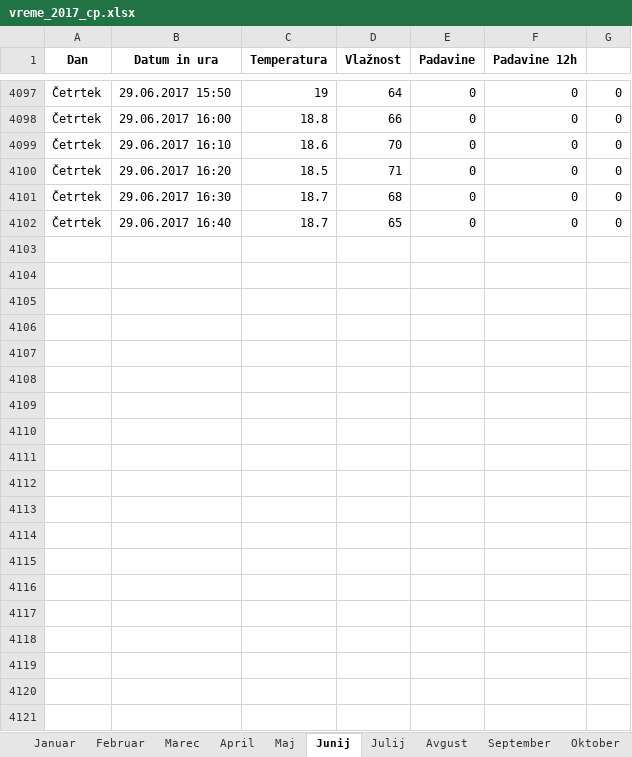
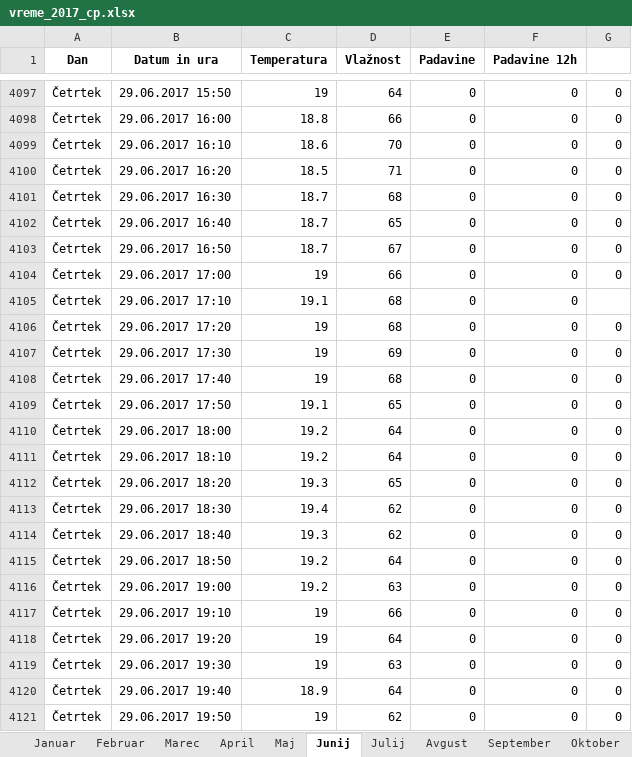
Before and after one commit to rupnikk/Vreme, an Excel workbook: 2017/Zajem/vreme_2017_cp.xlsx, sheet Junij, drawn as a sheet; only a part is shown, gaps mark what is left out; values as stored, in another font and other column widths than the file's, no borders; the diff covers the shown part only; the diff names each change by its address in the sheet, - before the commit and + after, or states it on an @@ line.

```diff
--- a/2017/Zajem/vreme_2017_cp.xlsx (sheet Junij)
+++ b/2017/Zajem/vreme_2017_cp.xlsx (sheet Junij)
+row 4103: Četrtek | 29.06.2017 16:50 | 18.7 | 67 | 0 | 0 | 0
+row 4104: Četrtek | 29.06.2017 17:00 | 19 | 66 | 0 | 0 | 0
+row 4105: Četrtek | 29.06.2017 17:10 | 19.1 | 68 | 0 | 0
+row 4106: Četrtek | 29.06.2017 17:20 | 19 | 68 | 0 | 0 | 0
+row 4107: Četrtek | 29.06.2017 17:30 | 19 | 69 | 0 | 0 | 0
+row 4108: Četrtek | 29.06.2017 17:40 | 19 | 68 | 0 | 0 | 0
+row 4109: Četrtek | 29.06.2017 17:50 | 19.1 | 65 | 0 | 0 | 0
+row 4110: Četrtek | 29.06.2017 18:00 | 19.2 | 64 | 0 | 0 | 0
+row 4111: Četrtek | 29.06.2017 18:10 | 19.2 | 64 | 0 | 0 | 0
+row 4112: Četrtek | 29.06.2017 18:20 | 19.3 | 65 | 0 | 0 | 0
+row 4113: Četrtek | 29.06.2017 18:30 | 19.4 | 62 | 0 | 0 | 0
+row 4114: Četrtek | 29.06.2017 18:40 | 19.3 | 62 | 0 | 0 | 0
+row 4115: Četrtek | 29.06.2017 18:50 | 19.2 | 64 | 0 | 0 | 0
+row 4116: Četrtek | 29.06.2017 19:00 | 19.2 | 63 | 0 | 0 | 0
+row 4117: Četrtek | 29.06.2017 19:10 | 19 | 66 | 0 | 0 | 0
+row 4118: Četrtek | 29.06.2017 19:20 | 19 | 64 | 0 | 0 | 0
+row 4119: Četrtek | 29.06.2017 19:30 | 19 | 63 | 0 | 0 | 0
+row 4120: Četrtek | 29.06.2017 19:40 | 18.9 | 64 | 0 | 0 | 0
+row 4121: Četrtek | 29.06.2017 19:50 | 19 | 62 | 0 | 0 | 0
```
Also changed, not shown: 98 added rows elsewhere in this sheet, 2017/Zajem/vreme_2017.xlsx, 2017/Zajem/vreme_tedni_2017.xlsx, 12 other files.
